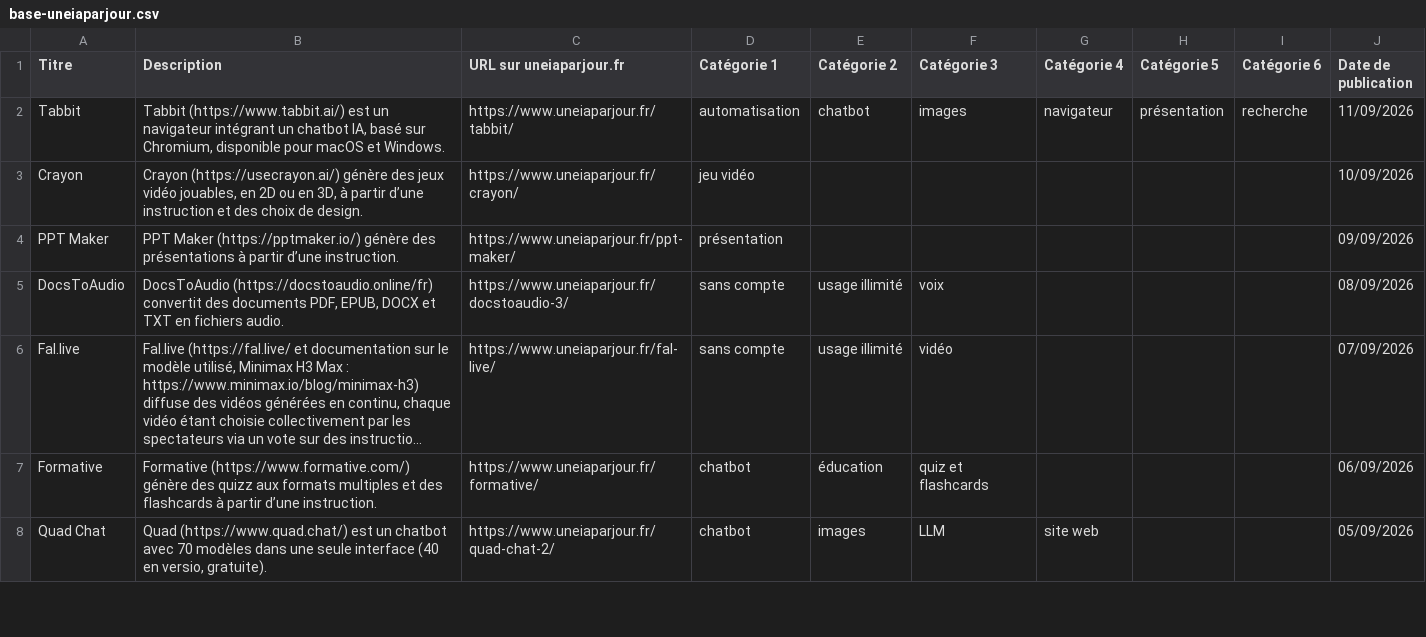
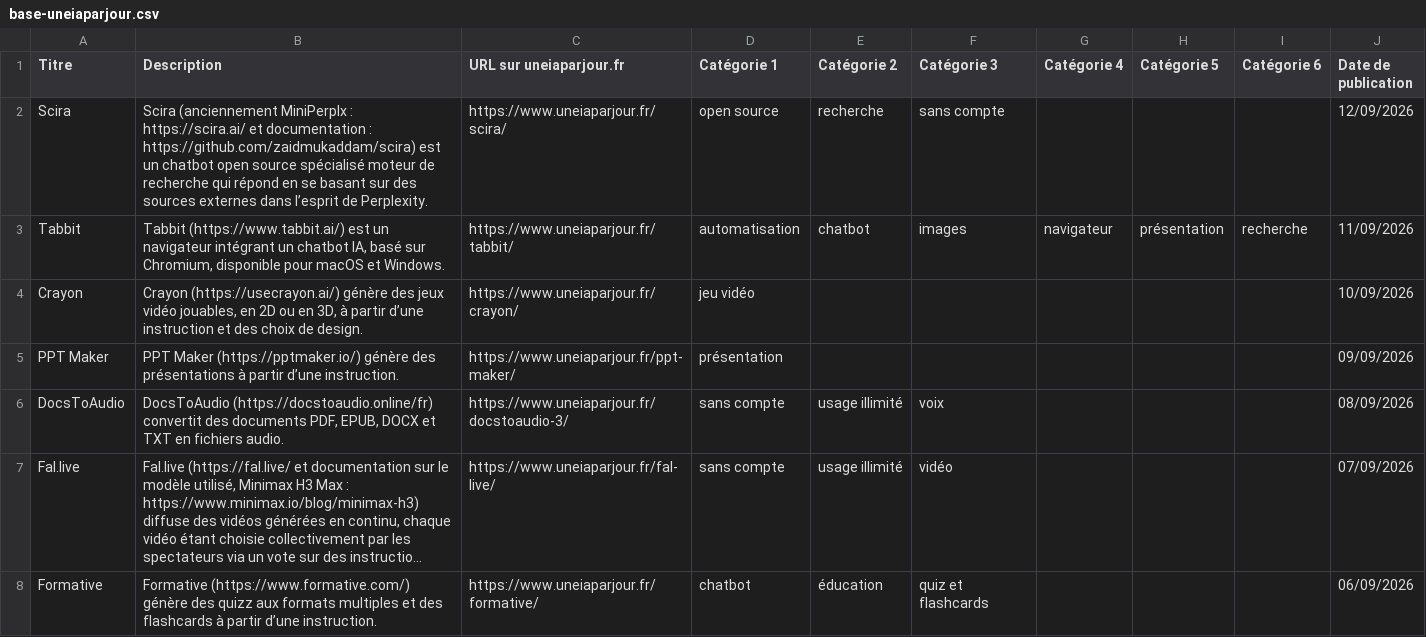
Before and after one commit to uneIAparjour/base, a CSV file: base-uneiaparjour.csv, drawn as a sheet; only a part is shown; the shorter side is filled out with more unchanged rows; long unchanged cells end in ….

```diff
--- a/base-uneiaparjour.csv
+++ b/base-uneiaparjour.csv
@@ -1,2 +1,3 @@
 Titre,Description,URL sur uneiaparjour.fr,Catégorie 1,Catégorie 2,Catégorie 3,Catégorie 4,Catégorie 5,Catégorie 6,Date de publication
+Scira,Scira (anciennement MiniPerplx : https://scira.ai/ et documentation : https://github.com/zaidmukaddam/scira) est un chatbot open source spécialisé moteur de recherche qui répond en se basant sur des sources externes dans l’esprit de Perplexity.,https://www.uneiaparjour.fr/scira/,open source,recherche,sans compte,,,,12/09/2026
 Tabbit,"Tabbit (https://www.tabbit.ai/) est un navigateur intégrant un chatbot IA, basé sur Chromium, disponible pour macOS et Windows.",https://www.uneiaparjour.fr/tabbit/,automatisation,chatbot,images,navigateur,présentation,recherche,11/09/2026
```
Also changed, not shown: 3 other files.
